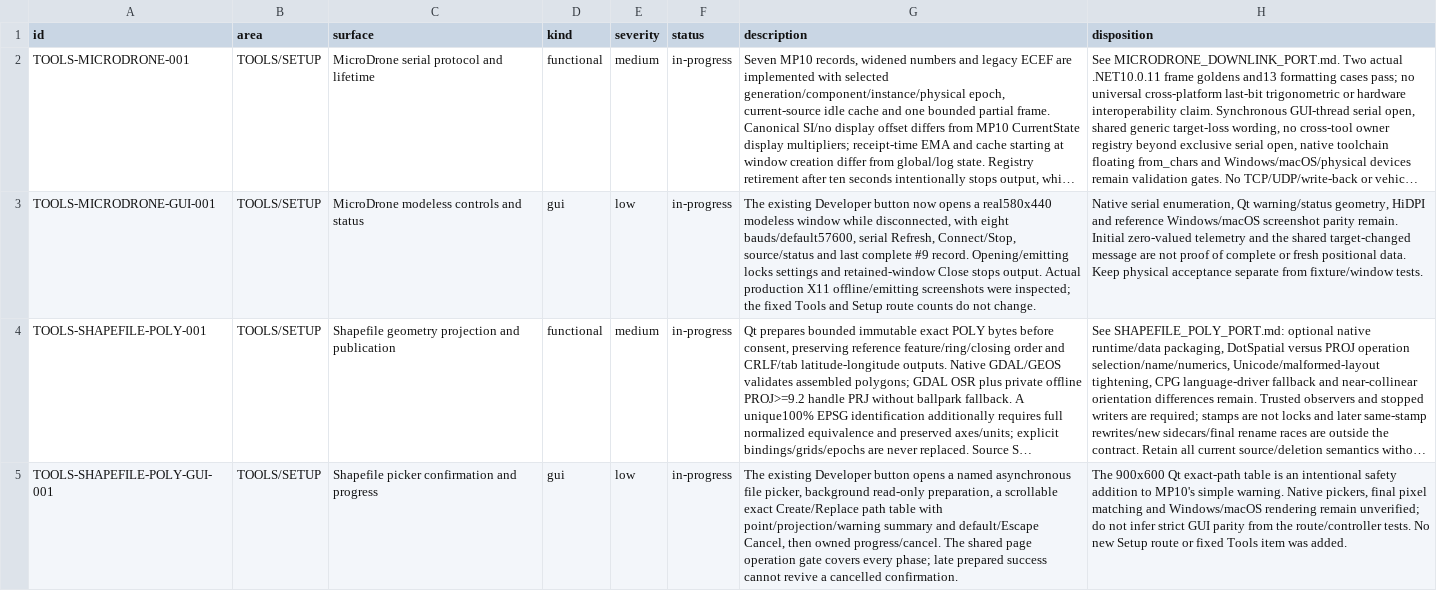
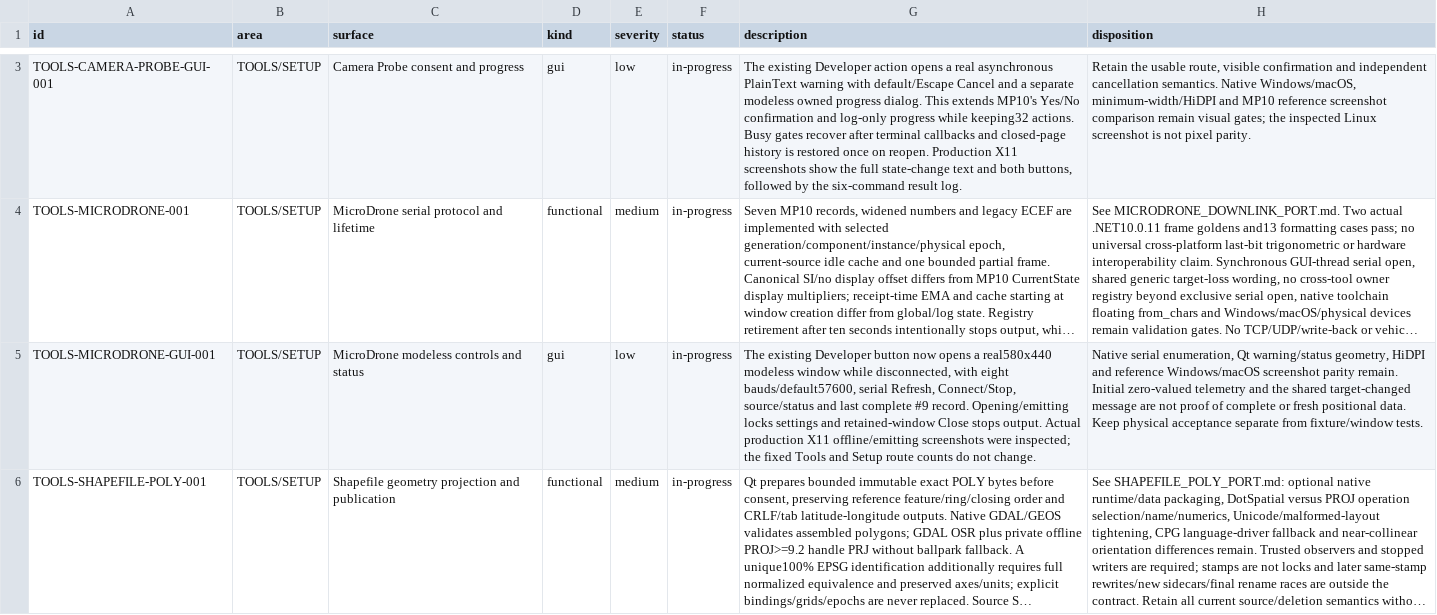
Before and after one commit to Rouniy/apm_planner, a TSV file: docs/porting/PORTING_DEVIATIONS.tsv, drawn as a sheet; only a part is shown, gaps mark what is left out; the shorter side is filled out with more unchanged rows; long unchanged cells end in …; the diff covers the shown part only; the diff names each change by its address in the sheet, - before the commit and + after, or states it on an @@ line.

Commit message:
feat: port guarded MAVLink camera probe

```diff
--- a/docs/porting/PORTING_DEVIATIONS.tsv
+++ b/docs/porting/PORTING_DEVIATIONS.tsv
+row 3: TOOLS-CAMERA-PROBE-GUI-001 | TOOLS/SETUP | Camera Probe consent and progress | gui | low | in-progress | The existing Developer action opens a real asynchronous PlainText warning with default/Escape Cancel and a separate modeless owned progress dialog. This extends MP10's Yes/No confirmation and log-only progress while keeping32 actions. Busy gates recover after terminal callbacks and closed-page history is restored once on reopen. Production X11 screenshots show the full state-change text and both buttons, followed by the six-command result log. | Retain the usable route, visible confirmation and independent cancellation semantics. Native Windows/macOS, minimum-width/HiDPI and MP10 reference screenshot comparison remain visual gates; the inspected Linux screenshot is not pixel parity.
```
Also changed, not shown: 1 added row and 2 edited cells elsewhere in this file, docs/porting/MISSION_PLANNER_SCREEN_PARITY.tsv, 28 other files.
